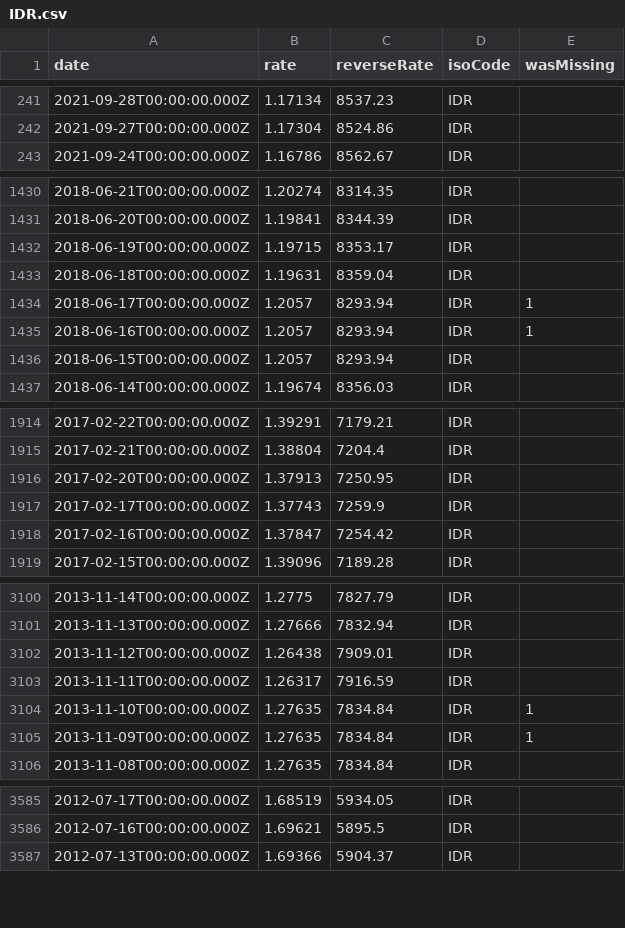
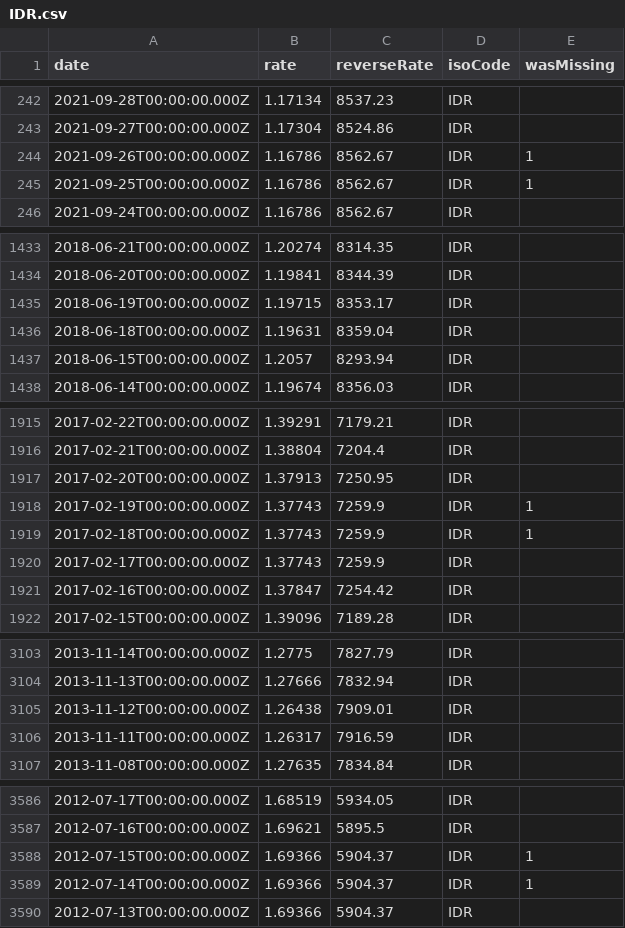
Before and after one commit to GeorgeSG/bnb-currency-exchange-rates, a CSV file: data/IDR.csv, drawn as a sheet; only a part is shown, gaps mark what is left out; the diff covers the shown part only.

```diff
--- a/data/IDR.csv
+++ b/data/IDR.csv
@@ -242,2 +243,4 @@
 "2021-09-27T00:00:00.000Z","1.17304","8524.86","IDR",
+"2021-09-26T00:00:00.000Z","1.16786","8562.67","IDR",1
+"2021-09-25T00:00:00.000Z","1.16786","8562.67","IDR",1
 "2021-09-24T00:00:00.000Z","1.16786","8562.67","IDR",
@@ -1433,4 +1436,2 @@
 "2018-06-18T00:00:00.000Z","1.19631","8359.04","IDR",
-"2018-06-17T00:00:00.000Z","1.2057","8293.94","IDR",1
-"2018-06-16T00:00:00.000Z","1.2057","8293.94","IDR",1
 "2018-06-15T00:00:00.000Z","1.2057","8293.94","IDR",
@@ -1916,2 +1917,4 @@
 "2017-02-20T00:00:00.000Z","1.37913","7250.95","IDR",
+"2017-02-19T00:00:00.000Z","1.37743","7259.9","IDR",1
+"2017-02-18T00:00:00.000Z","1.37743","7259.9","IDR",1
 "2017-02-17T00:00:00.000Z","1.37743","7259.9","IDR",
@@ -3103,4 +3106,2 @@
 "2013-11-11T00:00:00.000Z","1.26317","7916.59","IDR",
-"2013-11-10T00:00:00.000Z","1.27635","7834.84","IDR",1
-"2013-11-09T00:00:00.000Z","1.27635","7834.84","IDR",1
 "2013-11-08T00:00:00.000Z","1.27635","7834.84","IDR",
@@ -3586,2 +3587,4 @@
 "2012-07-16T00:00:00.000Z","1.69621","5895.5","IDR",
+"2012-07-15T00:00:00.000Z","1.69366","5904.37","IDR",1
+"2012-07-14T00:00:00.000Z","1.69366","5904.37","IDR",1
 "2012-07-13T00:00:00.000Z","1.69366","5904.37","IDR",
```
Also changed, not shown: 3 added rows and 2 removed rows elsewhere in this file, data/HRK.csv, data/ILS.csv, 40 other files.
